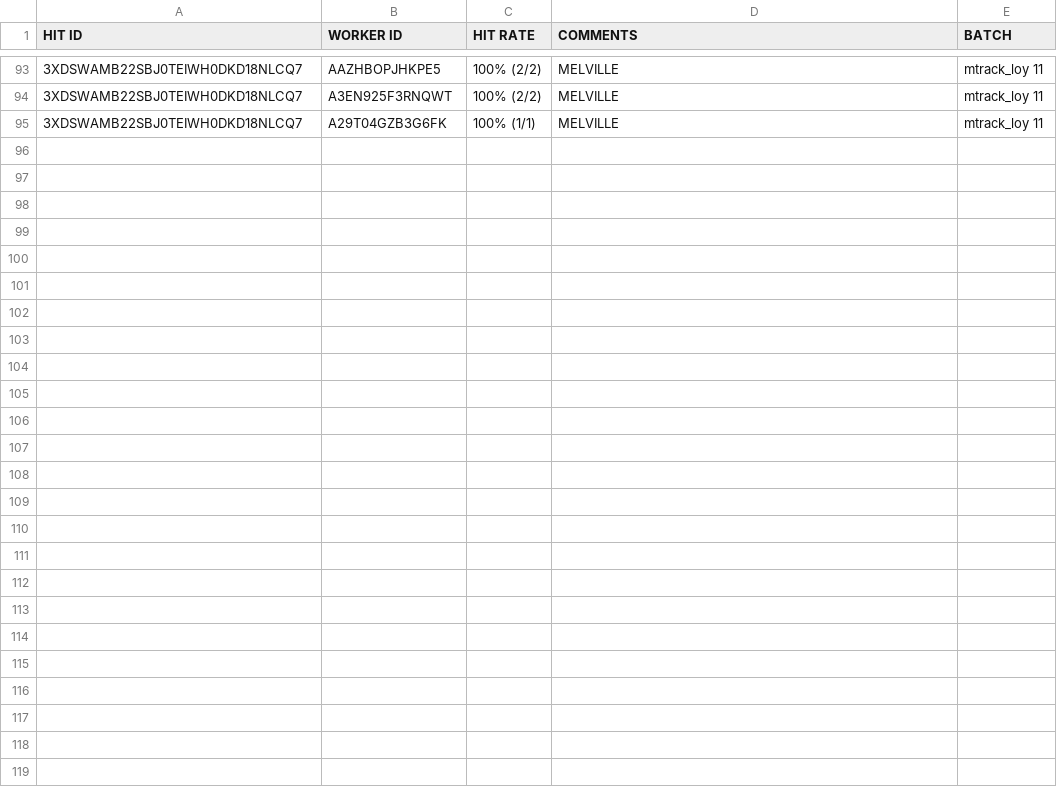
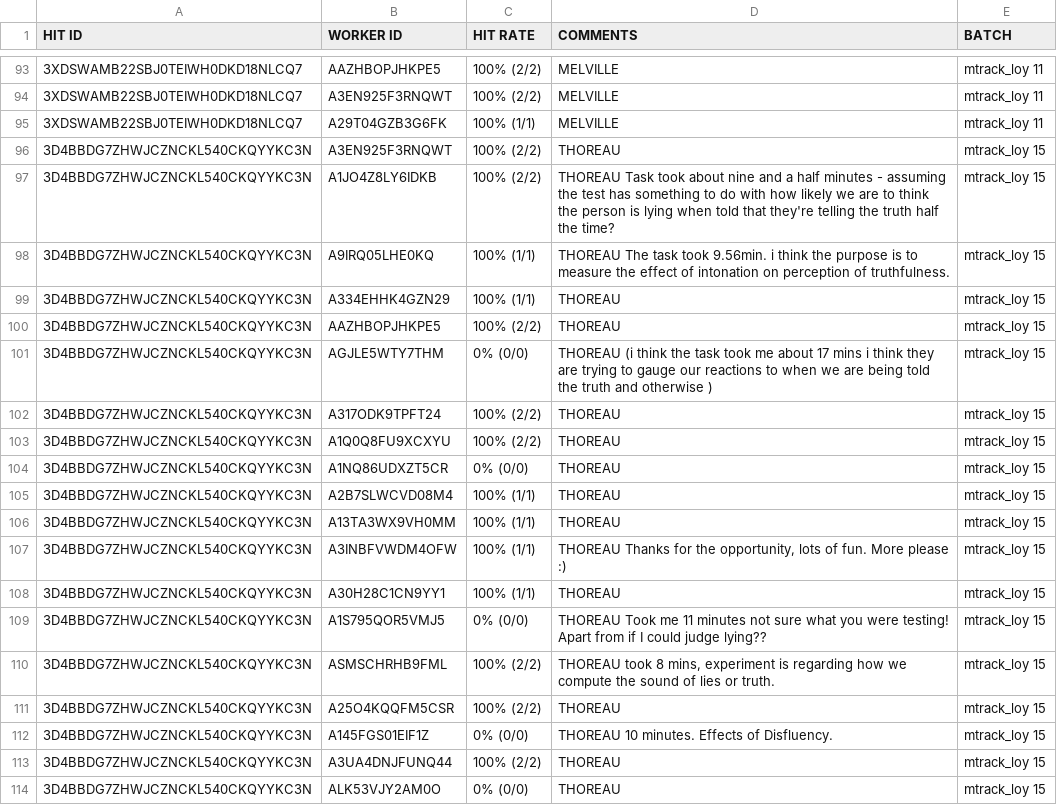
Before and after one commit to josiahpjking/shire_ppls, a CSV file: mturkers.csv, drawn as a sheet; only a part is shown, gaps mark what is left out.

Commit message:
new big batch

```diff
--- a/mturkers.csv
+++ b/mturkers.csv
@@ -95 +95,20 @@ HIT ID	WORKER ID	HIT RATE	COMMENTS	BATCH
   3XDSWAMB22SBJ0TEIWH0DKD18NLCQ7	  A29T04GZB3G6FK	  100% (1/1)	  MELVILLE	mtrack_loy 11
+  3D4BBDG7ZHWJCZNCKL540CKQYYKC3N	  A3EN925F3RNQWT	  100% (2/2)	  THOREAU	mtrack_loy 15
+  3D4BBDG7ZHWJCZNCKL540CKQYYKC3N	  A1JO4Z8LY6IDKB	  100% (2/2)	  THOREAU Task took about nine and a half minutes - assuming the test has something to do with how likely we are to think the person is lying when told that they're telling the truth half the time?	mtrack_loy 15
+  3D4BBDG7ZHWJCZNCKL540CKQYYKC3N	  A9IRQ05LHE0KQ	  100% (1/1)	  THOREAU The task took 9.56min. i think the purpose is to measure the effect of intonation on perception of truthfulness.	mtrack_loy 15
+  3D4BBDG7ZHWJCZNCKL540CKQYYKC3N	  A334EHHK4GZN29	  100% (1/1)	  THOREAU	mtrack_loy 15
+  3D4BBDG7ZHWJCZNCKL540CKQYYKC3N	  AAZHBOPJHKPE5	  100% (2/2)	  THOREAU	mtrack_loy 15
+  3D4BBDG7ZHWJCZNCKL540CKQYYKC3N	  AGJLE5WTY7THM	  0% (0/0)	  THOREAU (i think the task took me about 17 mins i think they are trying to gauge our reactions to when we are being told the truth and otherwise )	mtrack_loy 15
+  3D4BBDG7ZHWJCZNCKL540CKQYYKC3N	  A317ODK9TPFT24	  100% (2/2)	  THOREAU	mtrack_loy 15
+  3D4BBDG7ZHWJCZNCKL540CKQYYKC3N	  A1Q0Q8FU9XCXYU	  100% (2/2)	  THOREAU	mtrack_loy 15
+  3D4BBDG7ZHWJCZNCKL540CKQYYKC3N	  A1NQ86UDXZT5CR	  0% (0/0)	  THOREAU	mtrack_loy 15
+  3D4BBDG7ZHWJCZNCKL540CKQYYKC3N	  A2B7SLWCVD08M4	  100% (1/1)	  THOREAU	mtrack_loy 15
+  3D4BBDG7ZHWJCZNCKL540CKQYYKC3N	  A13TA3WX9VH0MM	  100% (1/1)	  THOREAU	mtrack_loy 15
+  3D4BBDG7ZHWJCZNCKL540CKQYYKC3N	  A3INBFVWDM4OFW	  100% (1/1)	  THOREAU Thanks for the opportunity, lots of fun. More please :)	mtrack_loy 15
+  3D4BBDG7ZHWJCZNCKL540CKQYYKC3N	  A30H28C1CN9YY1	  100% (1/1)	  THOREAU	mtrack_loy 15
+  3D4BBDG7ZHWJCZNCKL540CKQYYKC3N	  A1S795QOR5VMJ5	  0% (0/0)	  THOREAU Took me 11 minutes not sure what you were testing! Apart from if I could judge lying??	mtrack_loy 15
+  3D4BBDG7ZHWJCZNCKL540CKQYYKC3N	  ASMSCHRHB9FML	  100% (2/2)	  THOREAU took 8 mins, experiment is regarding how we compute the sound of lies or truth.	mtrack_loy 15
+  3D4BBDG7ZHWJCZNCKL540CKQYYKC3N	  A25O4KQQFM5CSR	  100% (2/2)	  THOREAU	mtrack_loy 15
+  3D4BBDG7ZHWJCZNCKL540CKQYYKC3N	  A145FGS01EIF1Z	  0% (0/0)	  THOREAU 10 minutes. Effects of Disfluency.	mtrack_loy 15
+  3D4BBDG7ZHWJCZNCKL540CKQYYKC3N	  A3UA4DNJFUNQ44	  100% (2/2)	  THOREAU	mtrack_loy 15
+  3D4BBDG7ZHWJCZNCKL540CKQYYKC3N	  ALK53VJY2AM0O	  0% (0/0)	  THOREAU	mtrack_loy 15
```
Also changed, not shown: 6 other files.
